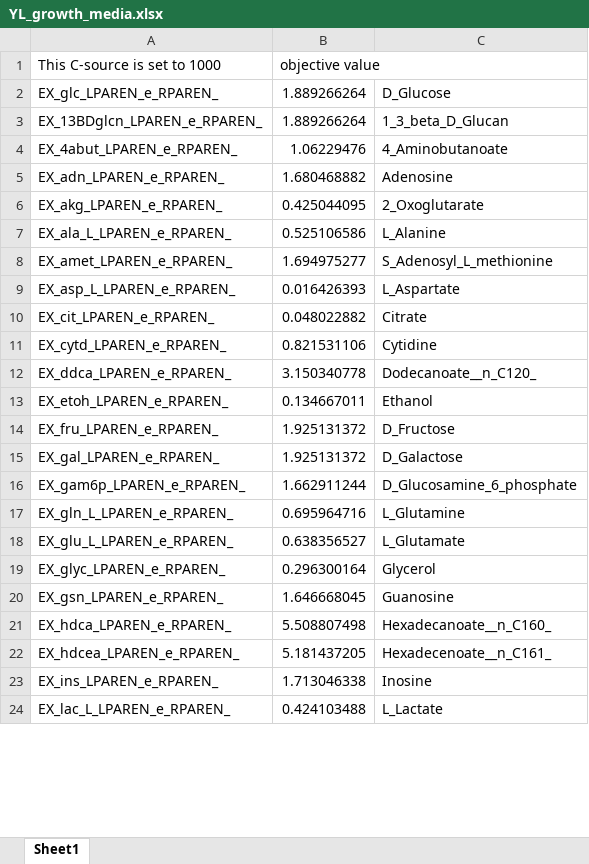
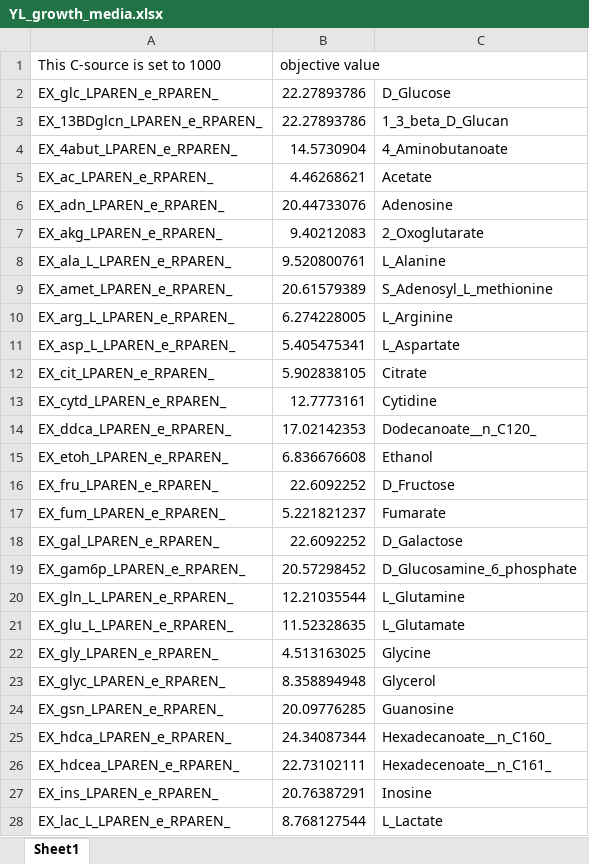
Before and after one commit to erik40021/Modeling_iGEM, an Excel workbook: Output/YL_growth_media.xlsx, sheet Sheet1, drawn as a sheet; only a part is shown; values as stored, in another font and other column widths than the file's, no borders; addresses are those after the commit; the diff covers the shown part only; the diff names each change by its address in the sheet, - before the commit and + after, or states it on an @@ line.

```diff
--- a/Output/YL_growth_media.xlsx (sheet Sheet1)
+++ b/Output/YL_growth_media.xlsx (sheet Sheet1)
-B2:B3 (objective value): 1.889266264
+B2:B3 (objective value): 22.27893786
-B4 (objective value): 1.06229476
+B4 (objective value): 14.5730904
+row 5: EX_ac_LPAREN_e_RPAREN_ | 4.46268621 | Acetate
-B6 (objective value): 1.680468882
+B6 (objective value): 20.44733076
-B7 (objective value): 0.425044095
+B7 (objective value): 9.40212083
-B8 (objective value): 0.525106586
+B8 (objective value): 9.520800761
-B9 (objective value): 1.694975277
+B9 (objective value): 20.61579389
+row 10: EX_arg_L_LPAREN_e_RPAREN_ | 6.274228005 | L_Arginine
-B11 (objective value): 0.016426393
+B11 (objective value): 5.405475341
-B12 (objective value): 0.048022882
+B12 (objective value): 5.902838105
-B13 (objective value): 0.821531106
+B13 (objective value): 12.7773161
-B14 (objective value): 3.150340778
+B14 (objective value): 17.02142353
-B15 (objective value): 0.134667011
+B15 (objective value): 6.836676608
-B16 (objective value): 1.925131372
+B16 (objective value): 22.6092252
+row 17: EX_fum_LPAREN_e_RPAREN_ | 5.221821237 | Fumarate
-B18 (objective value): 1.925131372
+B18 (objective value): 22.6092252
-B19 (objective value): 1.662911244
+B19 (objective value): 20.57298452
-B20 (objective value): 0.695964716
+B20 (objective value): 12.21035544
-B21 (objective value): 0.638356527
+B21 (objective value): 11.52328635
+row 22: EX_gly_LPAREN_e_RPAREN_ | 4.513163025 | Glycine
-B23 (objective value): 0.296300164
+B23 (objective value): 8.358894948
-B24 (objective value): 1.646668045
+B24 (objective value): 20.09776285
-B25 (objective value): 5.508807498
+B25 (objective value): 24.34087344
-B26 (objective value): 5.181437205
+B26 (objective value): 22.73102111
-B27 (objective value): 1.713046338
+B27 (objective value): 20.76387291
-B28 (objective value): 0.424103488
+B28 (objective value): 8.768127544
```
Also changed, not shown: 1 added row and 24 edited cells elsewhere in this sheet, Output/YL_growth_media_withC.xlsx, 3 other files.
